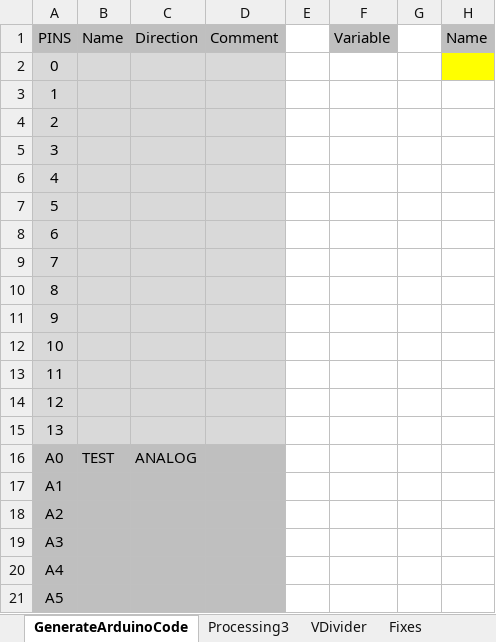
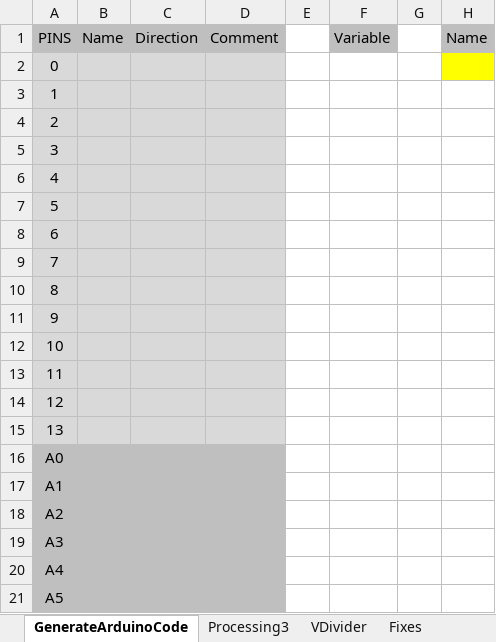
Before and after one commit to richardFirth/CodeGeneratingMacros, an Excel workbook: GenerateArduinoCode_10Jan18.xlsm, sheet GenerateArduinoCode, drawn as a sheet; only a part is shown; values as stored, in another font and other column widths than the file's, no borders; charts and pictures not drawn; the diff names each change by its address in the sheet, - before the commit and + after, or states it on an @@ line.

```diff
--- a/GenerateArduinoCode_10Jan18.xlsm (sheet GenerateArduinoCode)
+++ b/GenerateArduinoCode_10Jan18.xlsm (sheet GenerateArduinoCode)
-B16: TEST
+B16: (empty)
-C16: ANALOG
+C16: (empty)
```
Also changed, not shown: other sheet tabs, charts or pictures.
